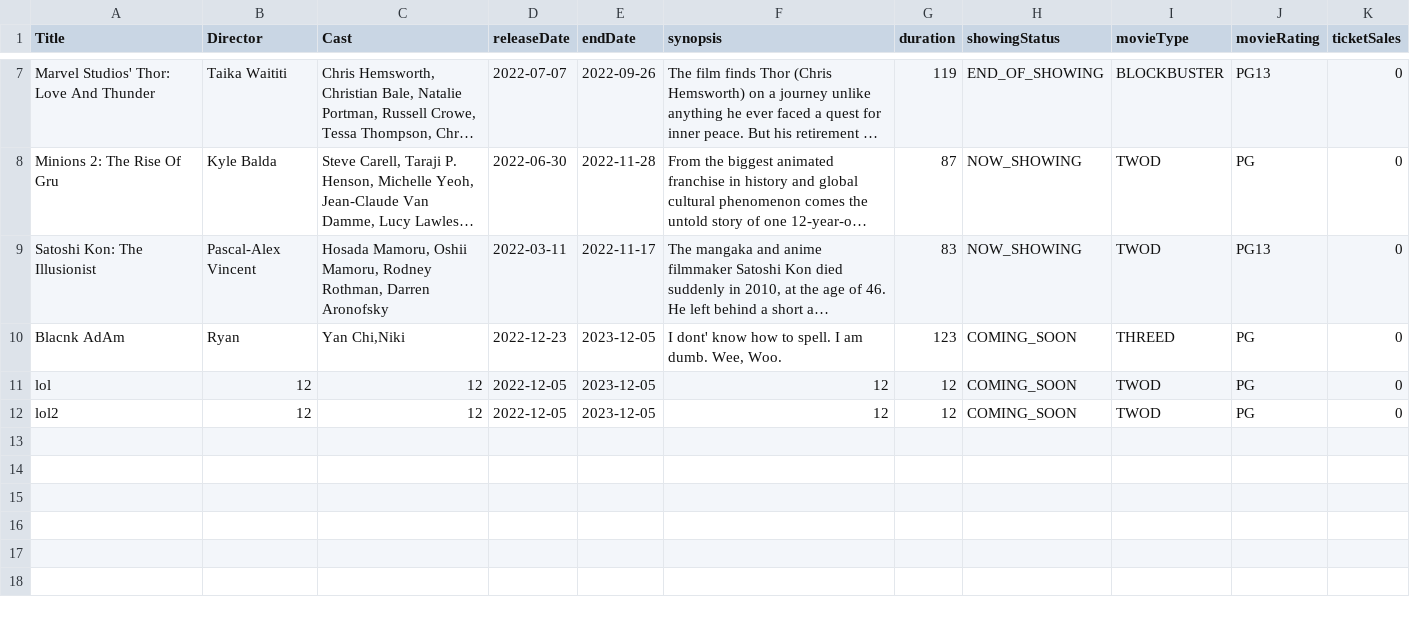
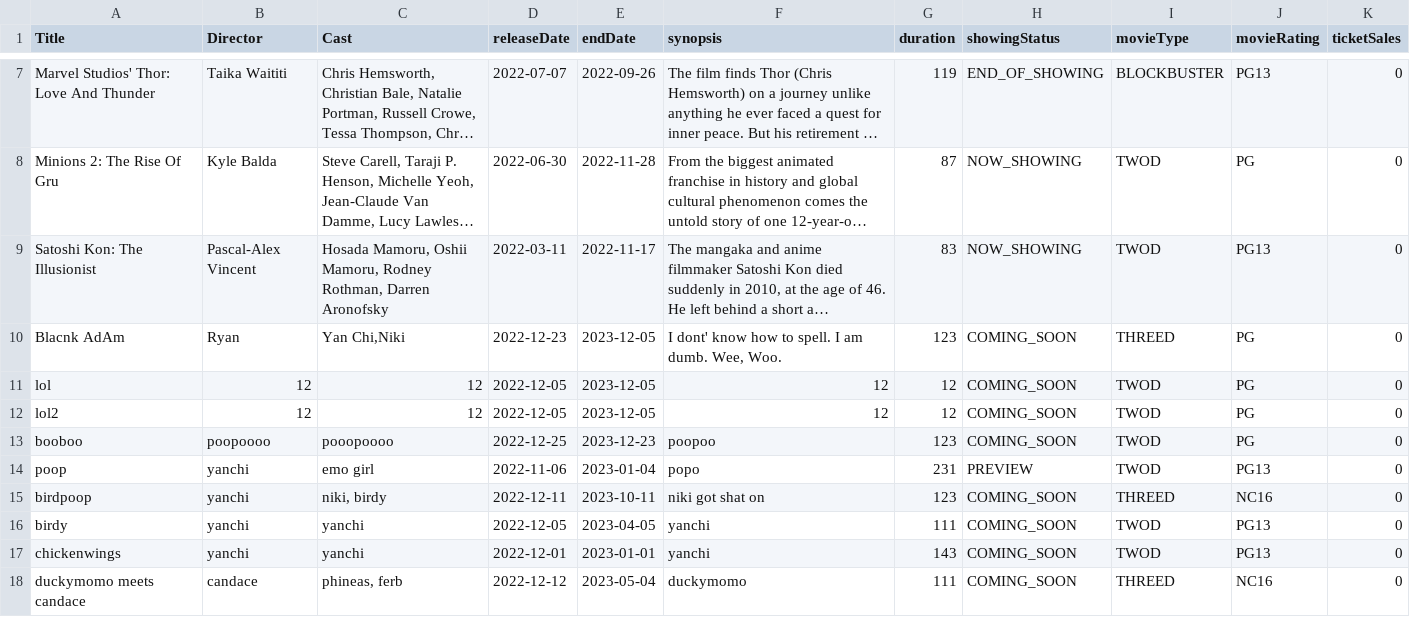
Before and after one commit to natisaver/Movie-Booking-System, a CSV file: src/Data/Movie.csv, drawn as a sheet; only a part is shown, gaps mark what is left out; long unchanged cells end in ….

Commit message:
Updated MovieController

```diff
--- a/src/Data/Movie.csv
+++ b/src/Data/Movie.csv
@@ -12 +12,7 @@ Title,Director,Cast,releaseDate,endDate,synopsis,duration,showingStatus,movieTyp
 "lol2","12","12",2022-12-05,2023-12-05,"12",12,COMING_SOON,TWOD,PG,0
+"booboo","poopoooo","pooopoooo",2022-12-25,2023-12-23,"poopoo",123,COMING_SOON,TWOD,PG,0
+"poop","yanchi","emo girl",2022-11-06,2023-01-04,"popo",231,PREVIEW,TWOD,PG13,0
+"birdpoop","yanchi","niki, birdy",2022-12-11,2023-10-11,"niki got shat on",123,COMING_SOON,THREED,NC16,0
+"birdy","yanchi","yanchi",2022-12-05,2023-04-05,"yanchi",111,COMING_SOON,TWOD,PG13,0
+"chickenwings","yanchi","yanchi",2022-12-01,2023-01-01,"yanchi",143,COMING_SOON,TWOD,PG13,0
+"duckymomo meets candace","candace","phineas, ferb",2022-12-12,2023-05-04,"duckymomo",111,COMING_SOON,THREED,NC16,0
```
Also changed, not shown: 3 other files.
